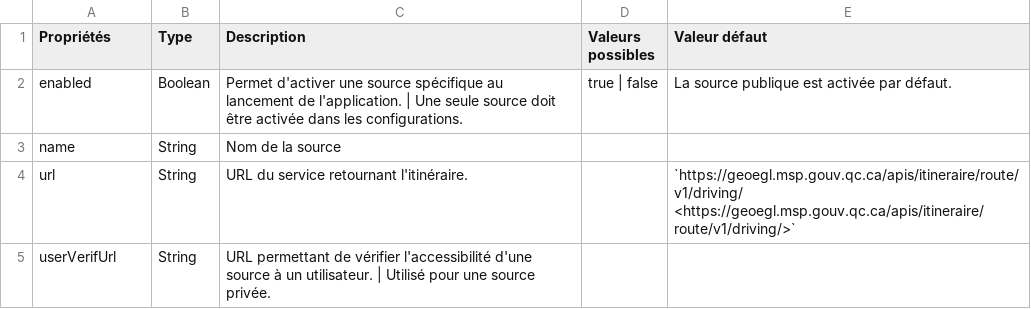
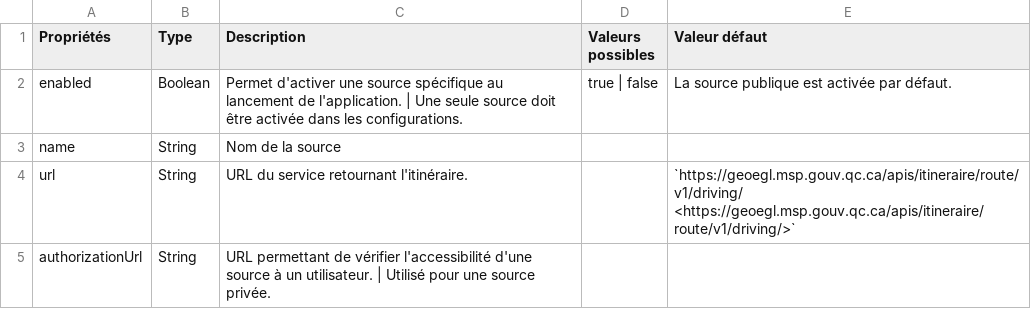
Before and after one commit to infra-geo-ouverte/igo2, a CSV file: docs/_tables/fr/config/directions.csv, drawn as a sheet.

Commit message:
userVerifUrl to authorizationUrl

```diff
--- a/docs/_tables/fr/config/directions.csv
+++ b/docs/_tables/fr/config/directions.csv
@@ -4,2 +4,2 @@ name ,String ,Nom de la source,,
 url ,String ,URL du service retournant l'itinéraire. ,,`https://geoegl.msp.gouv.qc.ca/apis/itineraire/route/v1/driving/ <https://geoegl.msp.gouv.qc.ca/apis/itineraire/route/v1/driving/>`
-userVerifUrl ,String ,URL permettant de vérifier l'accessibilité d'une source à un utilisateur. | Utilisé pour une source privée.,,
+authorizationUrl ,String ,URL permettant de vérifier l'accessibilité d'une source à un utilisateur. | Utilisé pour une source privée.,,
```
Also changed, not shown: 1 other file.
